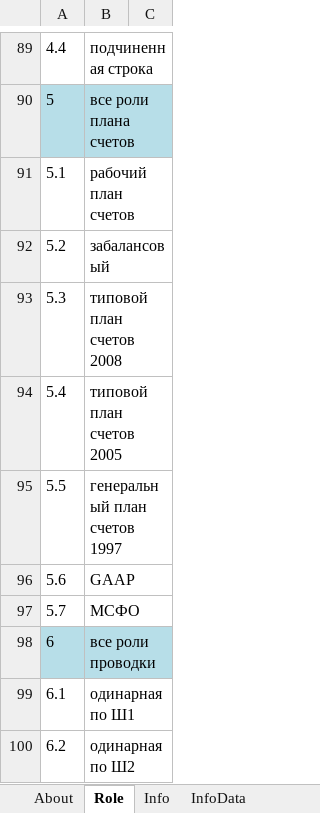
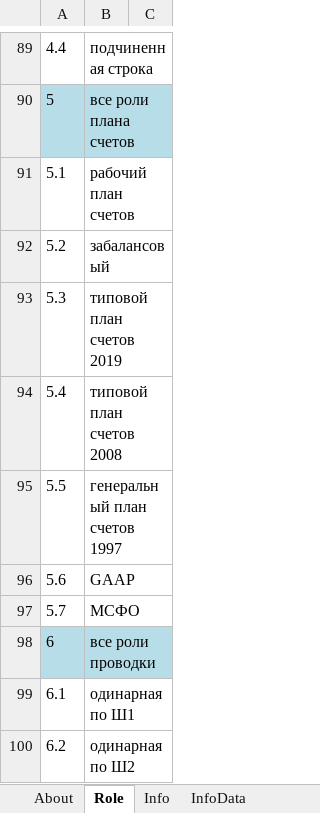
Before and after one commit to KursakovSA/AccBase, an Excel workbook: AccBaseSpecification_KZ.xlsx, sheet Role, drawn as a sheet; only a part is shown, gaps mark what is left out; values as stored, in another font and other column widths than the file's, no borders; the diff names each change by its address in the sheet, - before the commit and + after, or states it on an @@ line.

```diff
--- a/AccBaseSpecification_KZ.xlsx (sheet Role)
+++ b/AccBaseSpecification_KZ.xlsx (sheet Role)
-B93: типовой план счетов 2008
+B93: типовой план счетов 2019
-B94: типовой план счетов 2005
+B94: типовой план счетов 2008
```
Also changed, not shown: sheet Info, sheet Account, sheet About.
